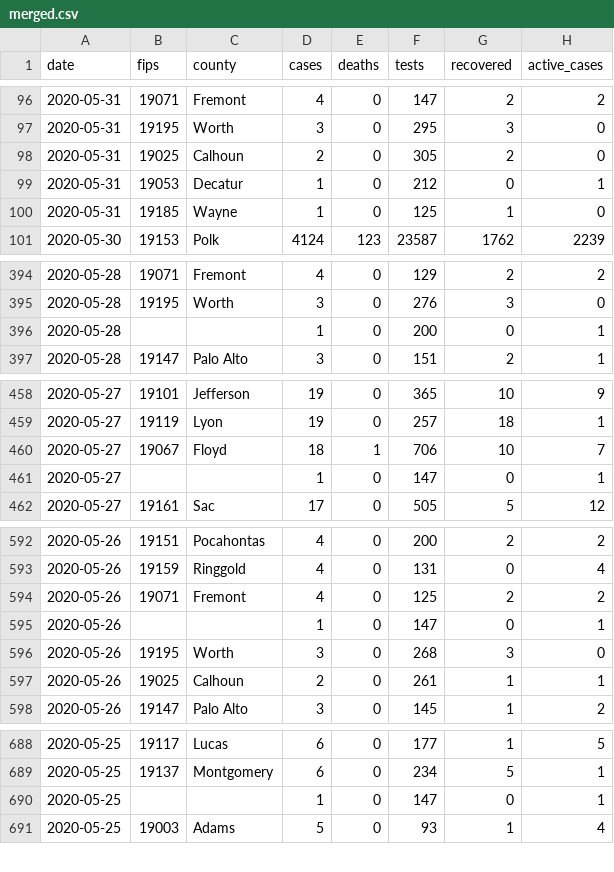
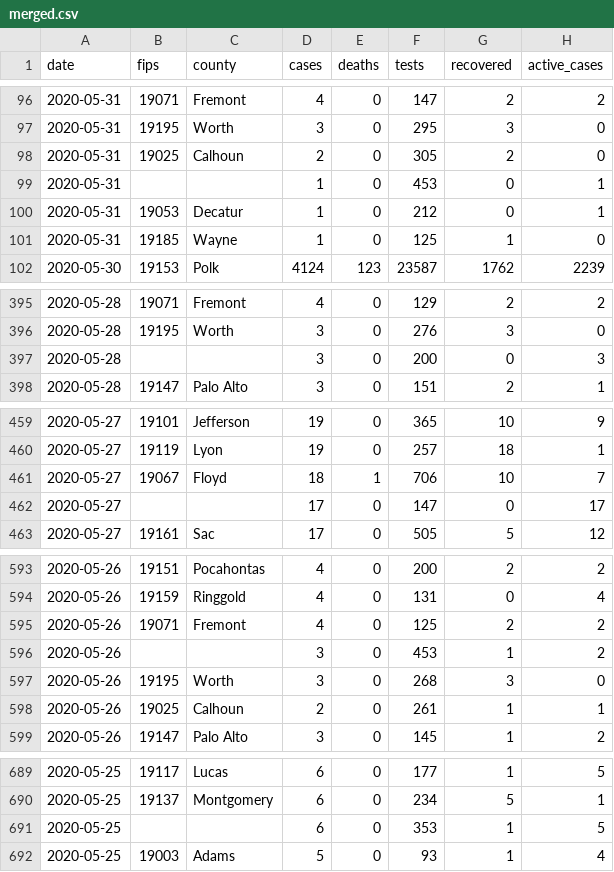
Before and after one commit to ijlyttle/iowa-covid-data, a CSV file: data/merged/merged.csv, drawn as a sheet; only a part is shown, gaps mark what is left out; the diff covers the shown part only.

```diff
--- a/data/merged/merged.csv
+++ b/data/merged/merged.csv
@@ -98,2 +98,3 @@ date,fips,county,cases,deaths,tests,recovered,active_cases
 2020-05-31,19025,Calhoun,2,0,305,2,0
+2020-05-31,,,1,0,453,0,1
 2020-05-31,19053,Decatur,1,0,212,0,1
@@ -395,3 +396,3 @@ date,fips,county,cases,deaths,tests,recovered,active_cases
 2020-05-28,19195,Worth,3,0,276,3,0
-2020-05-28,,,1,0,200,0,1
+2020-05-28,,,3,0,200,0,3
 2020-05-28,19147,Palo Alto,3,0,151,2,1
@@ -460,3 +461,3 @@ date,fips,county,cases,deaths,tests,recovered,active_cases
 2020-05-27,19067,Floyd,18,1,706,10,7
-2020-05-27,,,1,0,147,0,1
+2020-05-27,,,17,0,147,0,17
 2020-05-27,19161,Sac,17,0,505,5,12
@@ -594,3 +595,3 @@ date,fips,county,cases,deaths,tests,recovered,active_cases
 2020-05-26,19071,Fremont,4,0,125,2,2
-2020-05-26,,,1,0,147,0,1
+2020-05-26,,,3,0,453,1,2
 2020-05-26,19195,Worth,3,0,268,3,0
@@ -689,3 +690,3 @@ date,fips,county,cases,deaths,tests,recovered,active_cases
 2020-05-25,19137,Montgomery,6,0,234,5,1
-2020-05-25,,,1,0,147,0,1
+2020-05-25,,,6,0,353,1,5
 2020-05-25,19003,Adams,5,0,93,1,4
```
Also changed, not shown: 36 edited cells elsewhere in this file, 2 other files.
